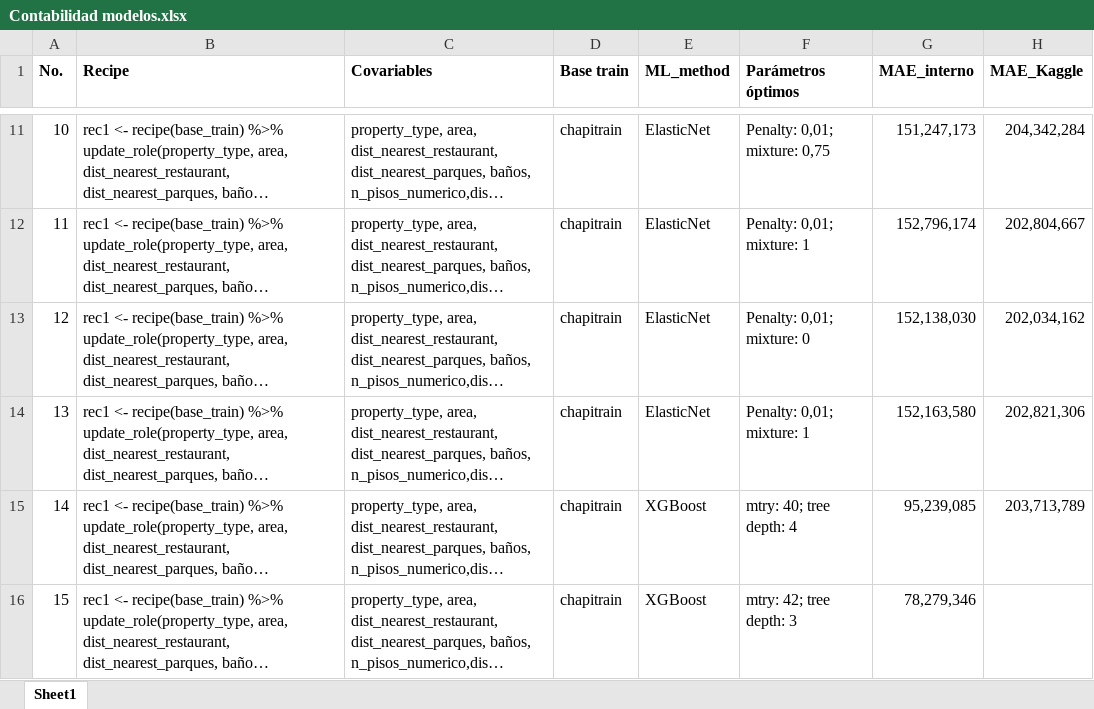
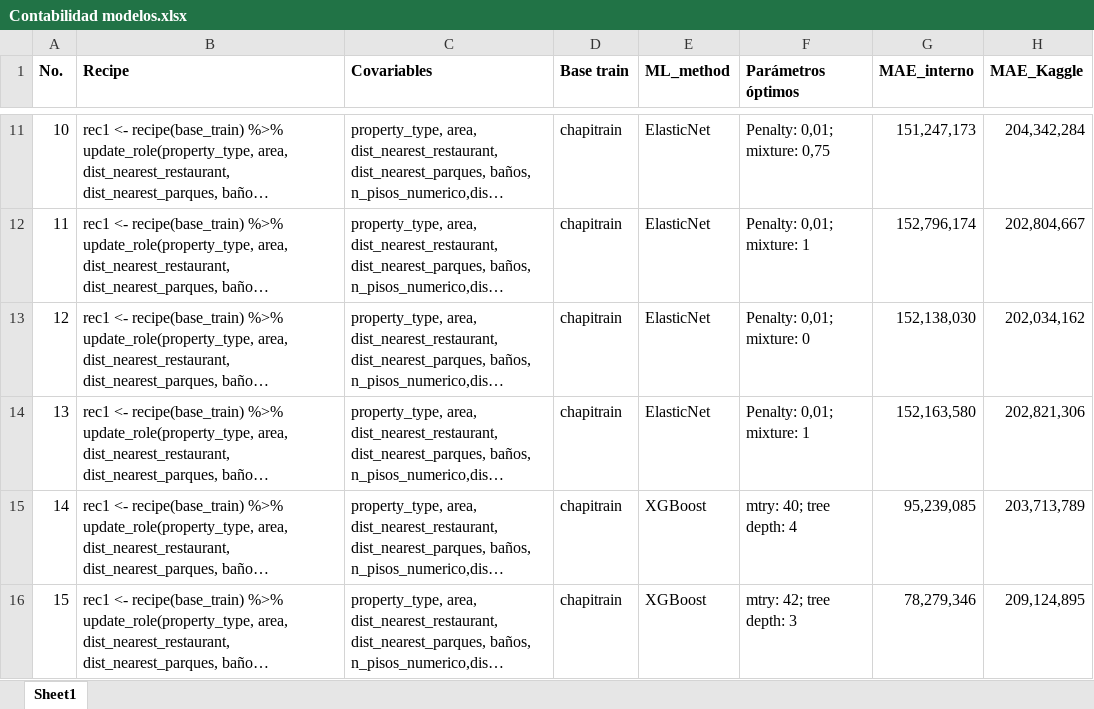
Before and after one commit to mario-velasquez-s/BDML_2024_PS_3, an Excel workbook: Contabilidad modelos.xlsx, sheet Sheet1, drawn as a sheet; only a part is shown, gaps mark what is left out; long unchanged cells end in …; values as stored, in another font and other column widths than the file's, no borders; conditional formats not drawn; the diff names each change by its address in the sheet, - before the commit and + after, or states it on an @@ line.

Commit message:
RV15: XGBoost v2 (excel completo)

```diff
--- a/Contabilidad modelos.xlsx (sheet Sheet1)
+++ b/Contabilidad modelos.xlsx (sheet Sheet1)
-H16 (MAE_Kaggle): (empty)
+H16 (MAE_Kaggle): 209,124,895
```
